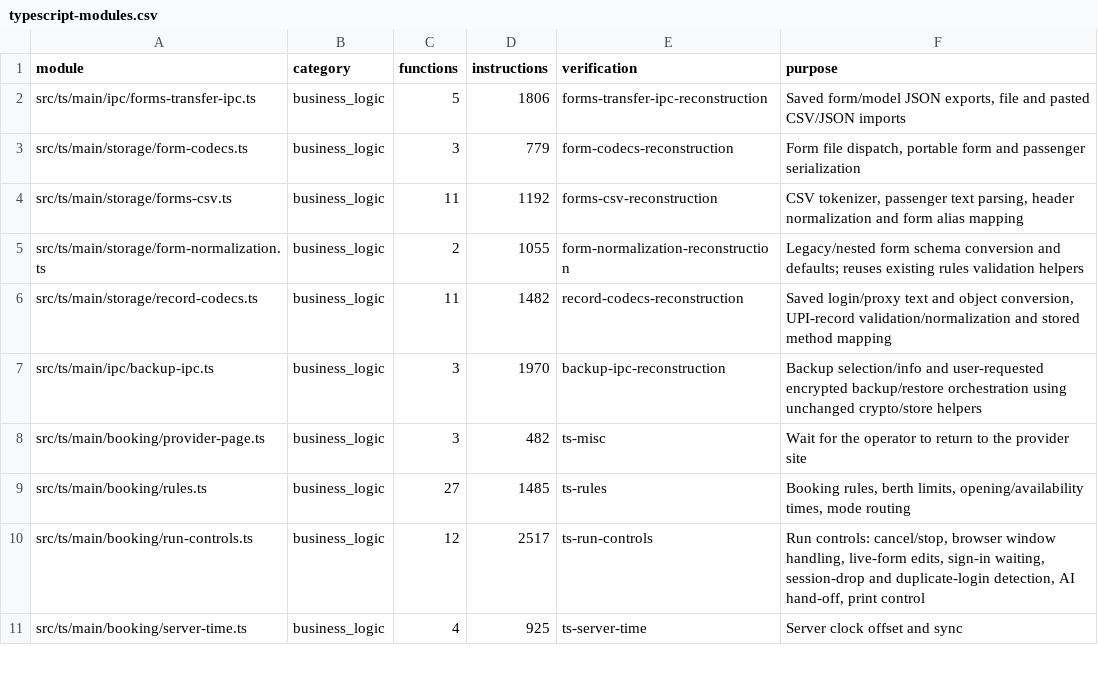
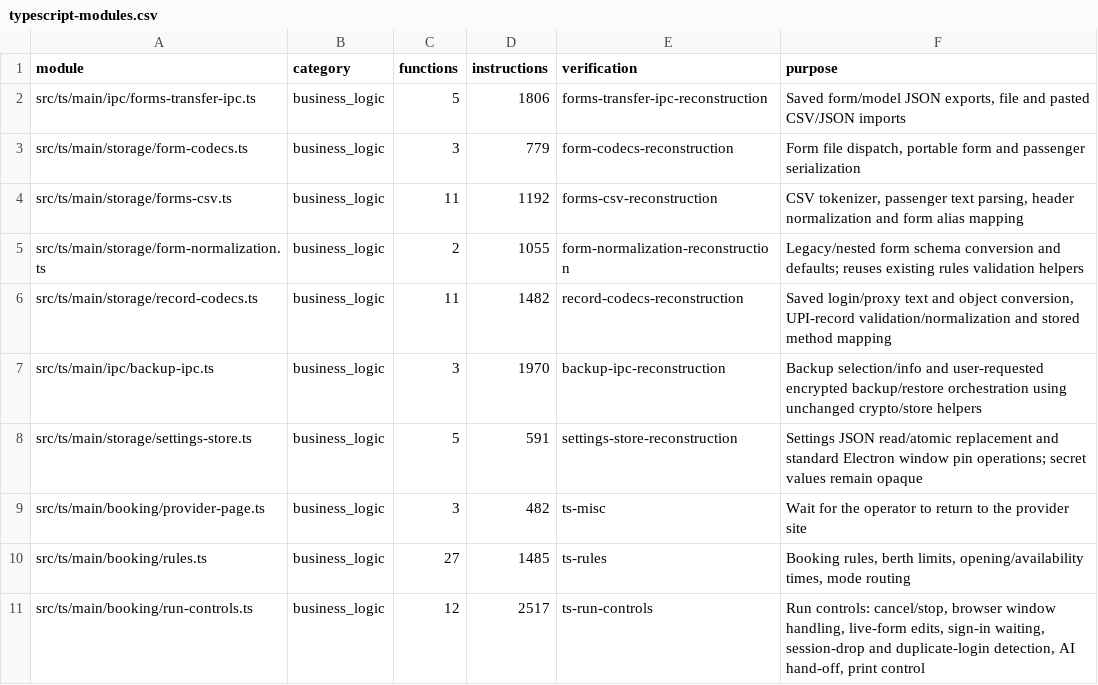
Before and after one commit to jebdekho53/nexus, a CSV file: docs/reconstruction-inventory/typescript-modules.csv, drawn as a sheet; only a part is shown; the shorter side is filled out with more unchanged rows.

```diff
--- a/docs/reconstruction-inventory/typescript-modules.csv
+++ b/docs/reconstruction-inventory/typescript-modules.csv
@@ -7,2 +7,3 @@ src/ts/main/storage/record-codecs.ts,business_logic,11,1482,"record-codecs-recon
 src/ts/main/ipc/backup-ipc.ts,business_logic,3,1970,"backup-ipc-reconstruction","Backup selection/info and user-requested encrypted backup/restore orchestration using unchanged crypto/store helpers"
+src/ts/main/storage/settings-store.ts,business_logic,5,591,"settings-store-reconstruction","Settings JSON read/atomic replacement and standard Electron window pin operations; secret values remain opaque"
 src/ts/main/booking/provider-page.ts,business_logic,3,482,"ts-misc","Wait for the operator to return to the provider site"
```
Also changed, not shown: docs/reconstruction-inventory/typescript-functions.csv, 8 other files.
